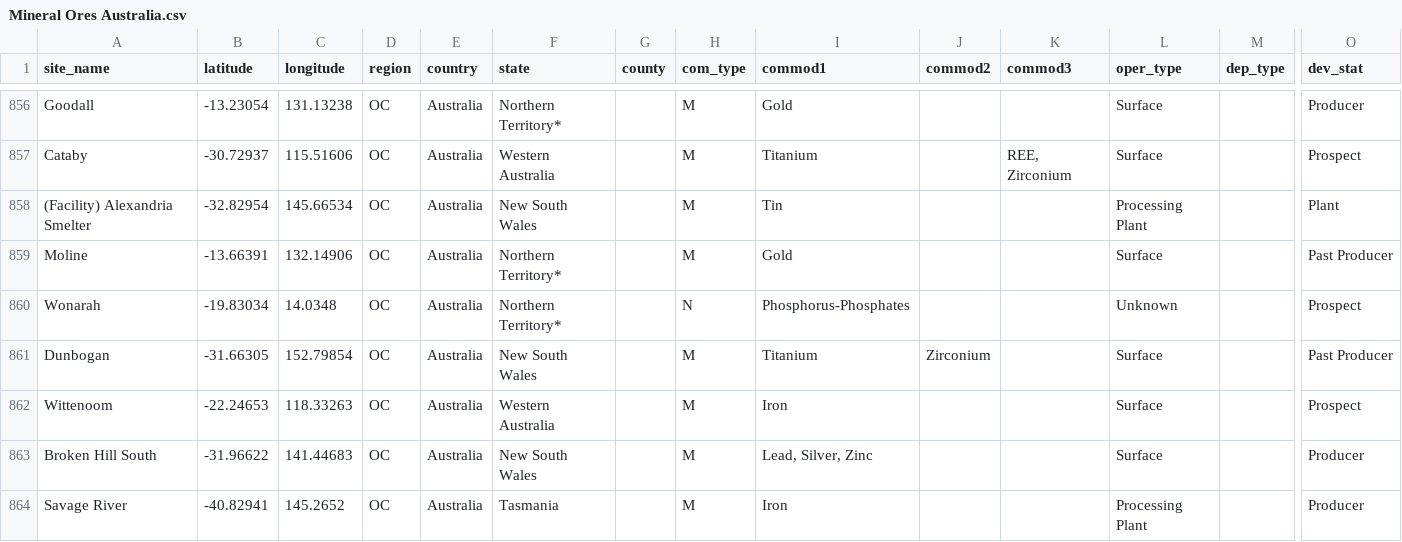
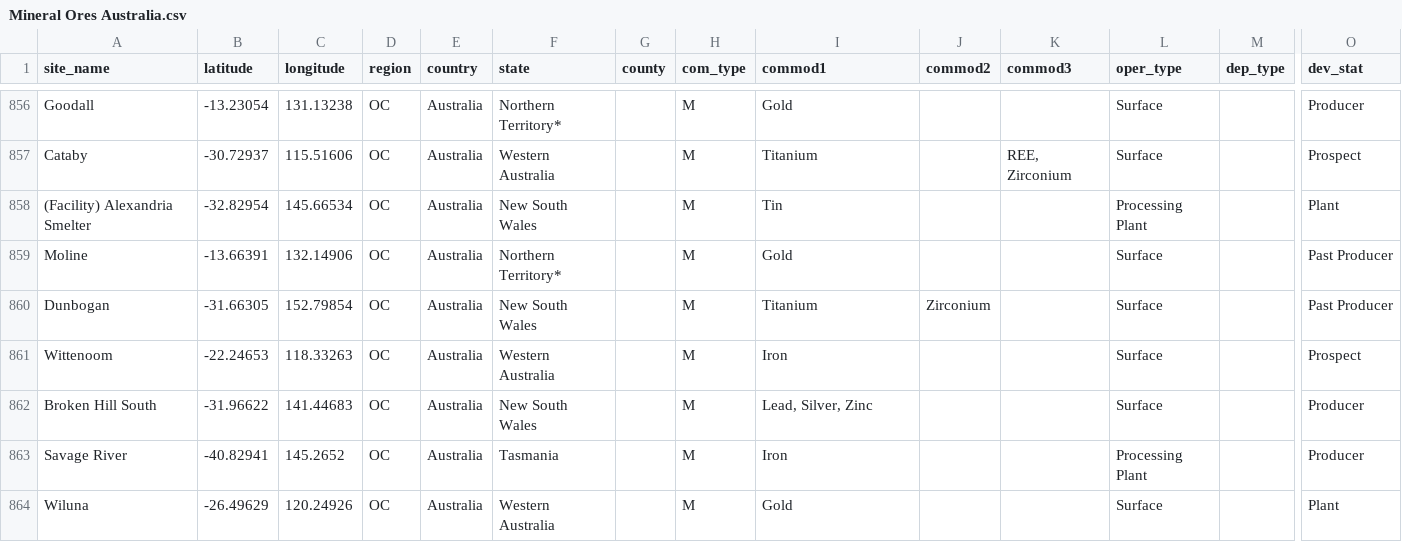
Before and after one commit to bwee0001/FIT3179Week9Homework, a CSV file: data/Mineral Ores Australia.csv, drawn as a sheet; only a part is shown, gaps mark what is left out; the shorter side is filled out with more unchanged rows; rows hold the shown columns only; the diff names each change by its address in the sheet, - before the commit and + after, or states it on an @@ line.

Commit message:
Cleaned Map

```diff
--- a/data/Mineral Ores Australia.csv
+++ b/data/Mineral Ores Australia.csv
-row 860: Wonarah | -19.83034 | 14.0348 | OC | Australia | Northern Territory* |  | N | Phosphorus-Phosphates |  |  | Unknown |  | Prospect
```
